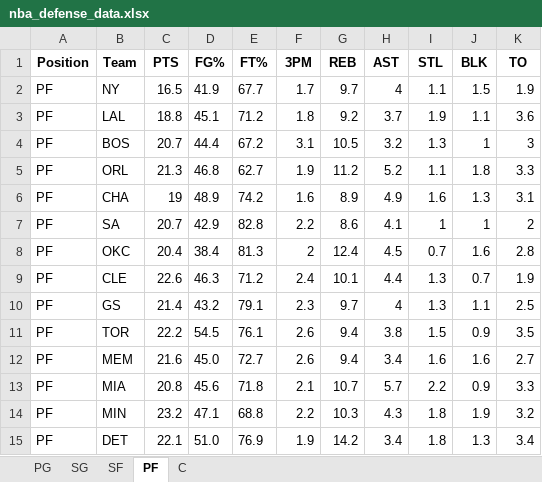
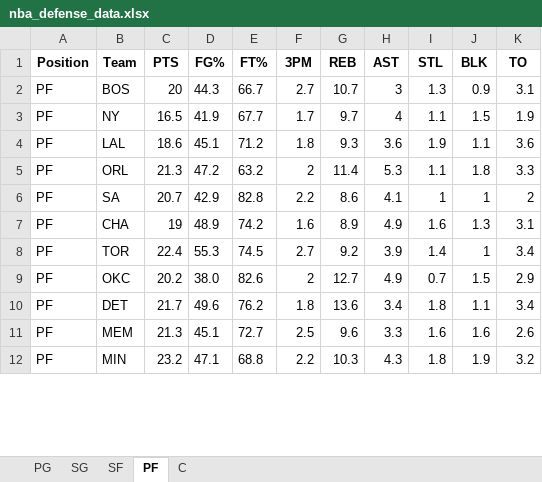
Before and after one commit to mithun-s14/prop_model, an Excel workbook: backend/data/nba_defense_data.xlsx, sheet PF, drawn as a sheet; only a part is shown; values as stored, in another font and other column widths than the file's, no borders; removed rows and columns are numbered as before the commit, all else as after; the diff covers the shown part only; the diff names each change by its address in the sheet, - before the commit and + after, or states it on an @@ line.

```diff
--- a/backend/data/nba_defense_data.xlsx (sheet PF)
+++ b/backend/data/nba_defense_data.xlsx (sheet PF)
+row 2: PF | BOS | 20 | 44.3 | 66.7 | 2.7 | 10.7 | 3 | 1.3 | 0.9 | 3.1
-C4 (PTS): 18.8
+C4 (PTS): 18.6
-G4 (REB): 9.2
+G4 (REB): 9.3
-H4 (AST): 3.7
+H4 (AST): 3.6
-row 4: PF | BOS | 20.7 | 44.4 | 67.2 | 3.1 | 10.5 | 3.2 | 1.3 | 1 | 3
-D5 (FG%): 46.8
+D5 (FG%): 47.2
-E5 (FT%): 62.7
+E5 (FT%): 63.2
-F5 (3PM): 1.9
+F5 (3PM): 2
-G5 (REB): 11.2
+G5 (REB): 11.4
-H5 (AST): 5.2
+H5 (AST): 5.3
@@ row 7 moved to row 6: PF @@
+row 8: PF | TOR | 22.4 | 55.3 | 74.5 | 2.7 | 9.2 | 3.9 | 1.4 | 1 | 3.4
-C9 (PTS): 20.4
+C9 (PTS): 20.2
-D9 (FG%): 38.4
+D9 (FG%): 38.0
-E9 (FT%): 81.3
+E9 (FT%): 82.6
-G9 (REB): 12.4
+G9 (REB): 12.7
-H9 (AST): 4.5
+H9 (AST): 4.9
-J9 (BLK): 1.6
+J9 (BLK): 1.5
-K9 (TO): 2.8
+K9 (TO): 2.9
-row 9: PF | CLE | 22.6 | 46.3 | 71.2 | 2.4 | 10.1 | 4.4 | 1.3 | 0.7 | 1.9
-row 10: PF | GS | 21.4 | 43.2 | 79.1 | 2.3 | 9.7 | 4 | 1.3 | 1.1 | 2.5
-row 11: PF | TOR | 22.2 | 54.5 | 76.1 | 2.6 | 9.4 | 3.8 | 1.5 | 0.9 | 3.5
+row 10: PF | DET | 21.7 | 49.6 | 76.2 | 1.8 | 13.6 | 3.4 | 1.8 | 1.1 | 3.4
-C11 (PTS): 21.6
+C11 (PTS): 21.3
-D11 (FG%): 45.0
+D11 (FG%): 45.1
-F11 (3PM): 2.6
+F11 (3PM): 2.5
-G11 (REB): 9.4
+G11 (REB): 9.6
-H11 (AST): 3.4
+H11 (AST): 3.3
-K11 (TO): 2.7
+K11 (TO): 2.6
-row 13: PF | MIA | 20.8 | 45.6 | 71.8 | 2.1 | 10.7 | 5.7 | 2.2 | 0.9 | 3.3
-row 15: PF | DET | 22.1 | 51.0 | 76.9 | 1.9 | 14.2 | 3.4 | 1.8 | 1.3 | 3.4
```
Also changed, not shown: 11 added rows, 8 removed rows, 1 moved row and 36 edited cells elsewhere in this sheet, sheet SG, sheet SF, sheet C, sheet PG, 5 other files.
